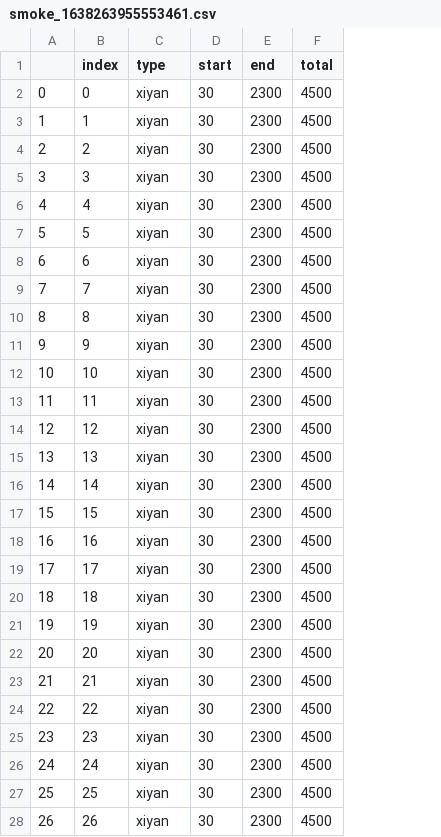
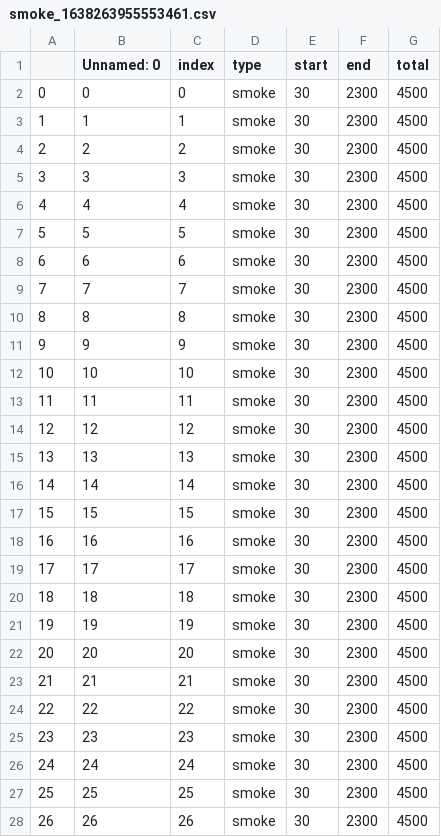
Before and after one commit to eryoyo/videohandle_pyqt, a CSV file: result/smoke_1638263955553461.csv, drawn as a sheet; only a part is shown; addresses are those after the commit; the diff covers the shown part only; the diff names each change by its address in the sheet, - before the commit and + after, or states it on an @@ line.

```diff
--- a/result/smoke_1638263955553461.csv
+++ b/result/smoke_1638263955553461.csv
+column B (Unnamed: 0), rows 2-28: 0 | 1 | 2 | 3 | 4 | 5 | 6 | 7 | 8 | 9 | 10 | 11 | 12 | 13 | 14 | 15 | 16 | 17 | 18 | 19 | 20 | 21 | 22 | 23 | 24 | 25 | 26
-D2:D28 (type): xiyan
+D2:D28 (type): smoke
```
Also changed, not shown: 15 edited cells elsewhere in this file, file.csv, 3 other files.
